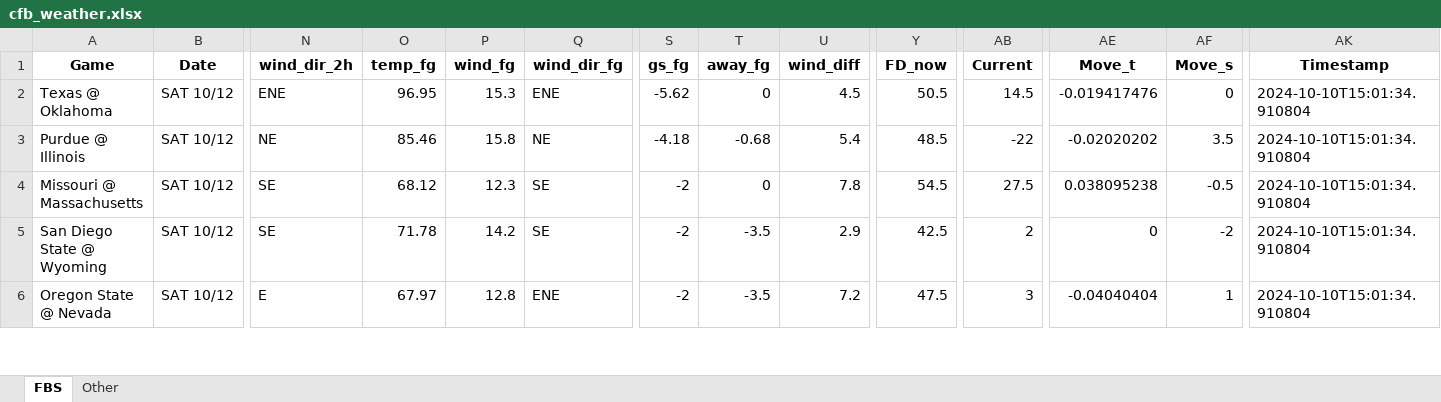
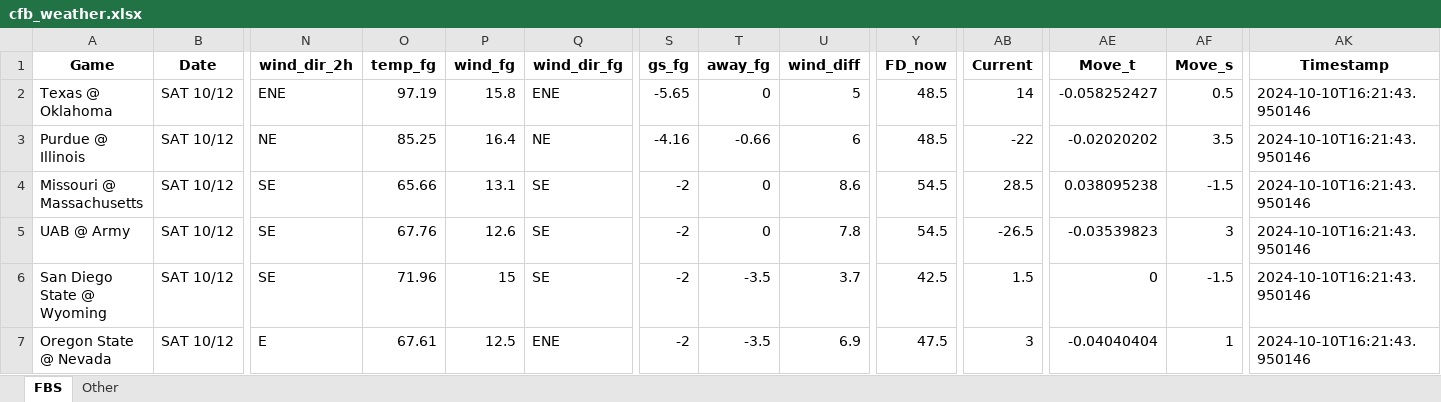
Before and after one commit to mslade50/football_weather, an Excel workbook: cfb_weather.xlsx, sheet FBS, drawn as a sheet; only a part is shown, gaps mark what is left out; values as stored, in another font and other column widths than the file's, no borders; addresses are those after the commit; rows hold the shown columns only; the diff covers the shown part only; the diff names each change by its address in the sheet, - before the commit and + after, or states it on an @@ line.

Commit message:
Update cfb_weather.xlsx with Timestamp 2024-10-10T16:21:43.950146

```diff
--- a/cfb_weather.xlsx (sheet FBS)
+++ b/cfb_weather.xlsx (sheet FBS)
-O2 (temp_fg): 96.95
+O2 (temp_fg): 97.19
-P2 (wind_fg): 15.3
+P2 (wind_fg): 15.8
-S2 (gs_fg): -5.62
+S2 (gs_fg): -5.65
-U2 (wind_diff): 4.5
+U2 (wind_diff): 5
-Y2 (FD_now): 50.5
+Y2 (FD_now): 48.5
-AB2 (Current): 14.5
+AB2 (Current): 14
-AE2 (Move_t): -0.019417476
+AE2 (Move_t): -0.058252427
-AF2 (Move_s): 0
+AF2 (Move_s): 0.5
-AK2:AK4 (Timestamp): 2024-10-10T15:01:34.910804
+AK2:AK4 (Timestamp): 2024-10-10T16:21:43.950146
-O3 (temp_fg): 85.46
+O3 (temp_fg): 85.25
-P3 (wind_fg): 15.8
+P3 (wind_fg): 16.4
-S3 (gs_fg): -4.18
+S3 (gs_fg): -4.16
-T3 (away_fg): -0.68
+T3 (away_fg): -0.66
-U3 (wind_diff): 5.4
+U3 (wind_diff): 6
-O4 (temp_fg): 68.12
+O4 (temp_fg): 65.66
-P4 (wind_fg): 12.3
+P4 (wind_fg): 13.1
-U4 (wind_diff): 7.8
+U4 (wind_diff): 8.6
-AB4 (Current): 27.5
+AB4 (Current): 28.5
-AF4 (Move_s): -0.5
+AF4 (Move_s): -1.5
+row 5: UAB @ Army | SAT 10/12 | SE | 67.76 | 12.6 | SE | -2 | 0 | 7.8 | 54.5 | -26.5 | -0.03539823 | 3 | 2024-10-10T16:21:43.950146
-O6 (temp_fg): 71.78
+O6 (temp_fg): 71.96
-P6 (wind_fg): 14.2
+P6 (wind_fg): 15
-U6 (wind_diff): 2.9
+U6 (wind_diff): 3.7
-AB6 (Current): 2
+AB6 (Current): 1.5
-AF6 (Move_s): -2
+AF6 (Move_s): -1.5
-AK6:AK7 (Timestamp): 2024-10-10T15:01:34.910804
+AK6:AK7 (Timestamp): 2024-10-10T16:21:43.950146
-O7 (temp_fg): 67.97
+O7 (temp_fg): 67.61
-P7 (wind_fg): 12.8
+P7 (wind_fg): 12.5
-U7 (wind_diff): 7.2
+U7 (wind_diff): 6.9
```
Also changed, not shown: 3 added rows, 4 removed rows and 214 edited cells elsewhere in this sheet, sheet Other.
